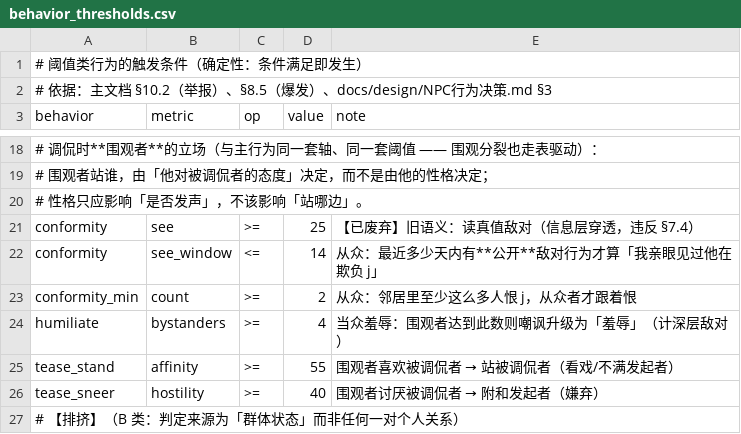
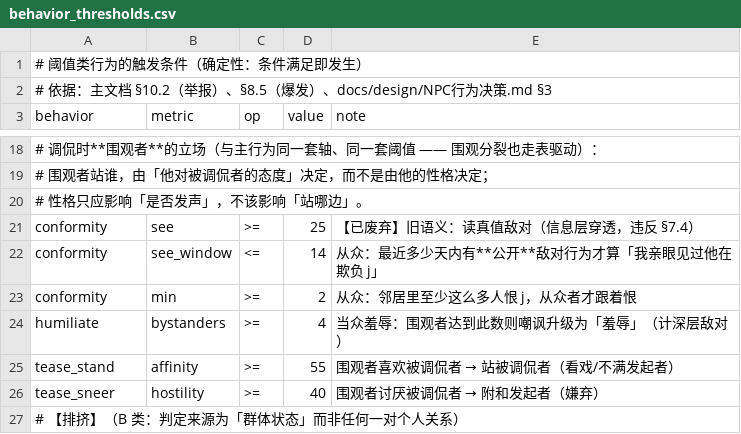
Before and after one commit to jx321720396/Ten-minutes-after-class, a CSV file: data/rules/behavior_thresholds.csv, drawn as a sheet; only a part is shown, gaps mark what is left out.

Commit message:
chore: 清掉两条待办 —— 配置键存在性校验 + 10.23 实测整节重写
- 1) 校验（上线第一次运行就见效）：check_config 新增第 11 项
  「代码引用的阈值键必须存在于 behavior_thresholds.csv」
  立刻抓到第三处同类错误：conformity_min
  （表里写作 conformity_min,count -> 键变成 conformity_min_count，代码读不到而静默回落默认值）
  已修为 conformity,min
  本会话同一类错误共发生三次（humiliate_min_bystanders / conformity_see_window / conformity_min）
  全因 config.get(key, default) 静默回落：配置读不到不报错、只是悄悄用默认值
  于是判据恒真或恒假。校验现为 164 项 0 失败
- 2) 10.23.3 实测整节重写（旧数字是「判据恒真」时代的产物）
  新口径 8 局 x 30 天：过火 28 次/局、当众羞辱 17 次/局、羞辱/过火 = 0.63（旧 1.00）
  深层 max 均值 20.2 [3.1,35.7]（旧 100）、总敌对 max 均值 24.2 [8.6,45.7]
  H>=25 的边 0.8 条/局 [0,3]（旧 5 条）；误伤 0.16；爆发均值 20.2
- 结论修正：判据修好后深层与欺凌线都变稀少了 —— 不是退化，而是真实量级
  （深层只由「被围满的当众羞辱」写入，那种场面本就该罕见）
  旧表述「欺凌线首次成立」改为「欺凌线存在但稀少（约每局 1 条边）」
  若要更明显的欺凌/孤立结构，应让「被围满」更容易发生，而非降羞辱门槛
- H 不再打到 100：deep_cap(70) + deep_decay(0.995) 双重约束下
  深层 max 均值 20.2、总敌对 max 均值 24.2
  「死仇」仍可能（个别局 45.7），但不再是「一条边永久锁死 100」的吸收态

```diff
--- a/data/rules/behavior_thresholds.csv
+++ b/data/rules/behavior_thresholds.csv
@@ -22,3 +22,3 @@ conformity,see,>=,25,【已废弃】旧语义：读真值敌对（信息层穿
 conformity,see_window,<=,14,从众：最近多少天内有**公开**敌对行为才算「我亲眼见过他在欺负 j」
-conformity_min,count,>=,2,从众：邻居里至少这么多人恨 j，从众者才跟着恨
+conformity,min,>=,2,从众：邻居里至少这么多人恨 j，从众者才跟着恨
 humiliate,bystanders,>=,4,当众羞辱：围观者达到此数则嘲讽升级为「羞辱」（计深层敌对）
```
Also changed, not shown: 5 other files.
